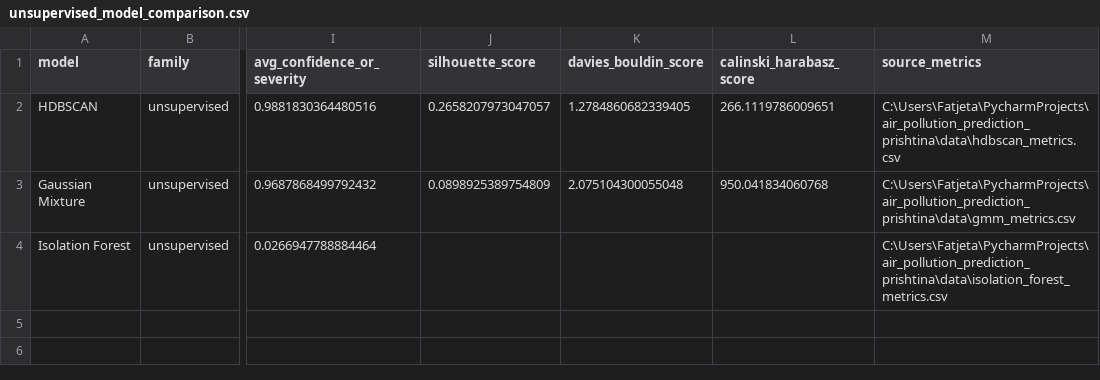
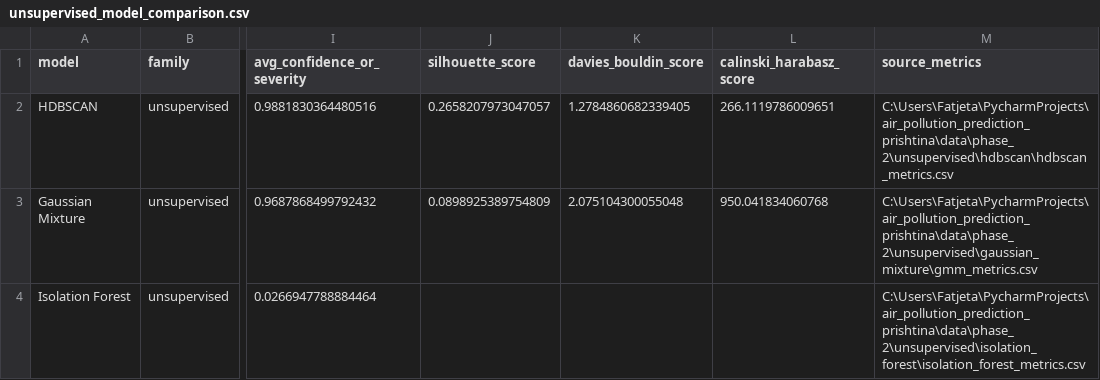
Before and after one commit to DiellzaPervetica/air_pollution_prediction_prishtina, a CSV file: data/phase_2/comparison/unsupervised_model_comparison.csv, drawn as a sheet; only a part is shown, gaps mark what is left out; the diff names each change by its address in the sheet, - before the commit and + after, or states it on an @@ line.

Commit message:
Added visualizations for comparing model performance

```diff
--- a/data/phase_2/comparison/unsupervised_model_comparison.csv
+++ b/data/phase_2/comparison/unsupervised_model_comparison.csv
-M2 (source_metrics): C:\Users\Fatjeta\PycharmProjects\air_pollution_prediction_prishtina\data\hdbscan_metrics.csv
+M2 (source_metrics): C:\Users\Fatjeta\PycharmProjects\air_pollution_prediction_prishtina\data\phase_2\unsupervised\hdbscan\hdbscan_metrics.csv
-M3 (source_metrics): C:\Users\Fatjeta\PycharmProjects\air_pollution_prediction_prishtina\data\gmm_metrics.csv
+M3 (source_metrics): C:\Users\Fatjeta\PycharmProjects\air_pollution_prediction_prishtina\data\phase_2\unsupervised\gaussian_mixture\gmm_metrics.csv
-M4 (source_metrics): C:\Users\Fatjeta\PycharmProjects\air_pollution_prediction_prishtina\data\isolation_forest_metrics.csv
+M4 (source_metrics): C:\Users\Fatjeta\PycharmProjects\air_pollution_prediction_prishtina\data\phase_2\unsupervised\isolation_forest\isolation_forest_metrics.csv
```
Also changed, not shown: data/phase_2/comparison/supervised_model_comparison.csv, 36 other files.
